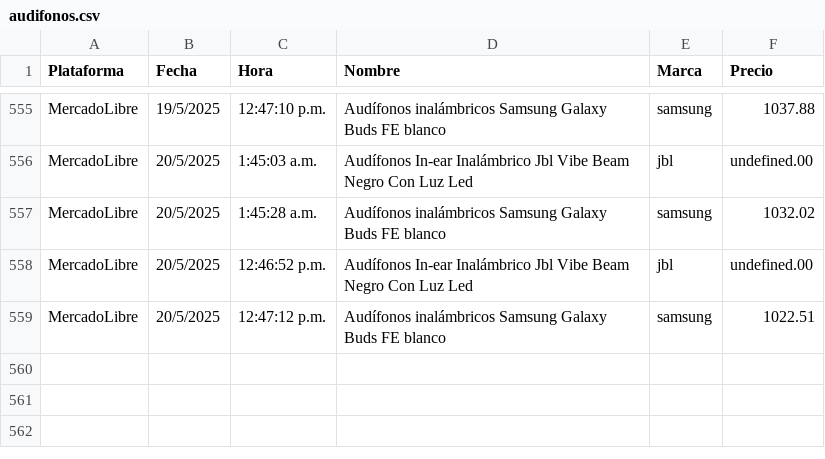
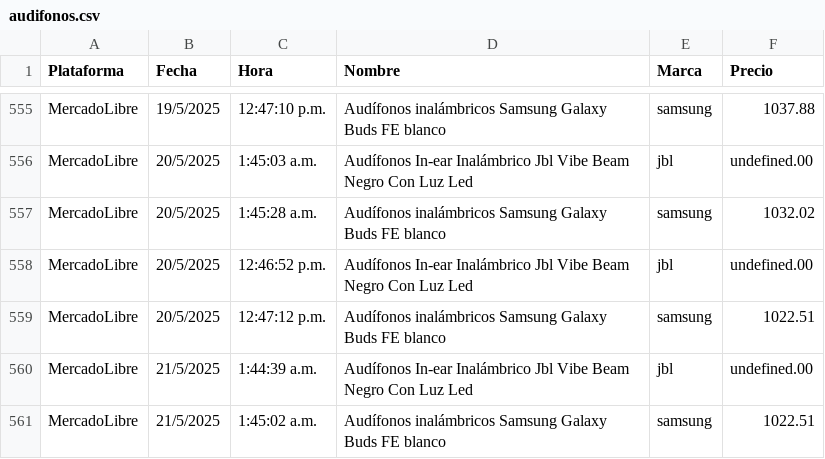
Before and after one commit to JorgeMike/web-scraping, a CSV file: src/csv/audifonos.csv, drawn as a sheet; only a part is shown, gaps mark what is left out.

```diff
--- a/src/csv/audifonos.csv
+++ b/src/csv/audifonos.csv
@@ -559 +559,3 @@ MercadoLibre,20/5/2025,12:46:52 p.m.,"Audífonos In-ear Inalámbrico Jbl Vibe Be
 MercadoLibre,20/5/2025,12:47:12 p.m.,"Audífonos inalámbricos Samsung Galaxy Buds FE blanco","samsung",1022.51
+MercadoLibre,21/5/2025,1:44:39 a.m.,"Audífonos In-ear Inalámbrico Jbl Vibe Beam Negro Con Luz Led","jbl",undefined.00
+MercadoLibre,21/5/2025,1:45:02 a.m.,"Audífonos inalámbricos Samsung Galaxy Buds FE blanco","samsung",1022.51
```
Also changed, not shown: src/csv/almohadas.csv, src/csv/cubiertos.csv, 11 other files.
